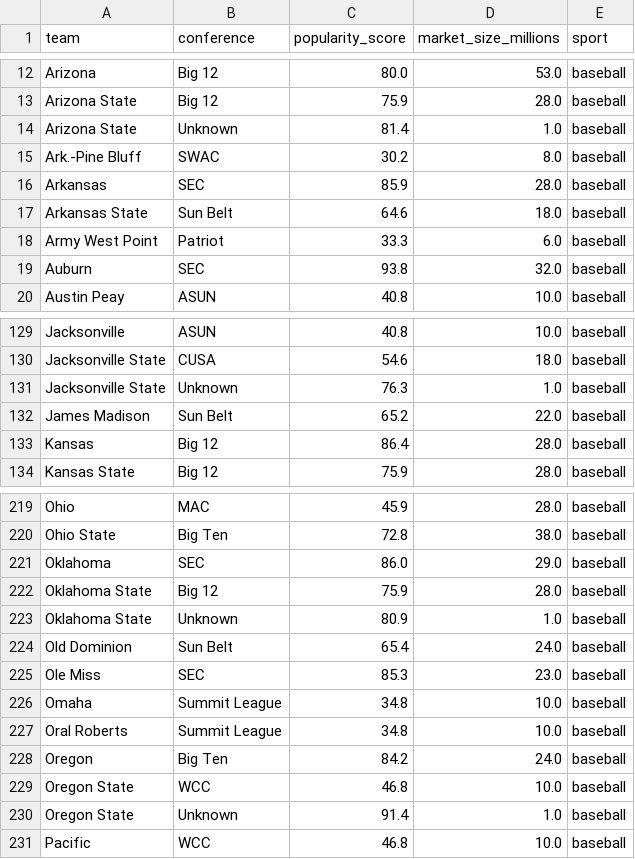
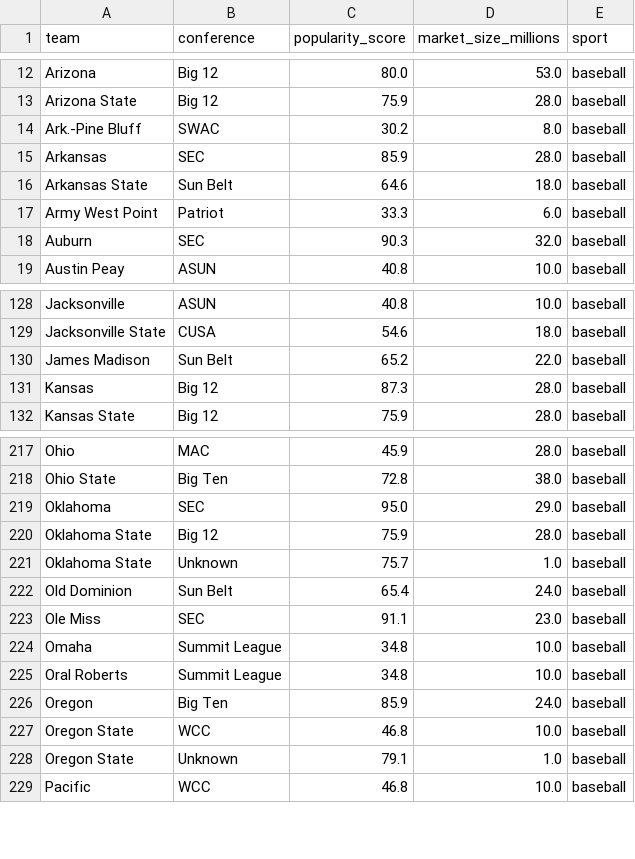
Before and after one commit to laegoIas/Viewership_model, a CSV file: data/teams.csv, drawn as a sheet; only a part is shown, gaps mark what is left out; the diff covers the shown part only.

```diff
--- a/data/teams.csv
+++ b/data/teams.csv
@@ -13,3 +13,2 @@ Arizona,Big 12,80.0,53.0,baseball
 Arizona  State,Big 12,75.9,28.0,baseball
-Arizona State,Unknown,81.4,1.0,baseball
 Ark.-Pine Bluff,SWAC,30.2,8.0,baseball
@@ -18,3 +17,3 @@ Arkansas  State,Sun Belt,64.6,18.0,baseball
 Army West Point,Patriot,33.3,6.0,baseball
-Auburn,SEC,93.8,32.0,baseball
+Auburn,SEC,90.3,32.0,baseball
 Austin Peay,ASUN,40.8,10.0,baseball
@@ -130,5 +129,4 @@ Jacksonville,ASUN,40.8,10.0,baseball
 Jacksonville  State,CUSA,54.6,18.0,baseball
-Jacksonville State,Unknown,76.3,1.0,baseball
 James Madison,Sun Belt,65.2,22.0,baseball
-Kansas,Big 12,86.4,28.0,baseball
+Kansas,Big 12,87.3,28.0,baseball
 Kansas  State,Big 12,75.9,28.0,baseball
@@ -220,12 +218,12 @@ Ohio,MAC,45.9,28.0,baseball
 Ohio  State,Big Ten,72.8,38.0,baseball
-Oklahoma,SEC,86.0,29.0,baseball
+Oklahoma,SEC,95.0,29.0,baseball
 Oklahoma  State,Big 12,75.9,28.0,baseball
-Oklahoma State,Unknown,80.9,1.0,baseball
+Oklahoma State,Unknown,75.7,1.0,baseball
 Old Dominion,Sun Belt,65.4,24.0,baseball
-Ole Miss,SEC,85.3,23.0,baseball
+Ole Miss,SEC,91.1,23.0,baseball
 Omaha,Summit League,34.8,10.0,baseball
 Oral Roberts,Summit League,34.8,10.0,baseball
-Oregon,Big Ten,84.2,24.0,baseball
+Oregon,Big Ten,85.9,24.0,baseball
 Oregon  State,WCC,46.8,10.0,baseball
-Oregon State,Unknown,91.4,1.0,baseball
+Oregon State,Unknown,79.1,1.0,baseball
 Pacific,WCC,46.8,10.0,baseball
```
Also changed, not shown: 1 added row and 18 edited cells elsewhere in this file, 5 other files.
